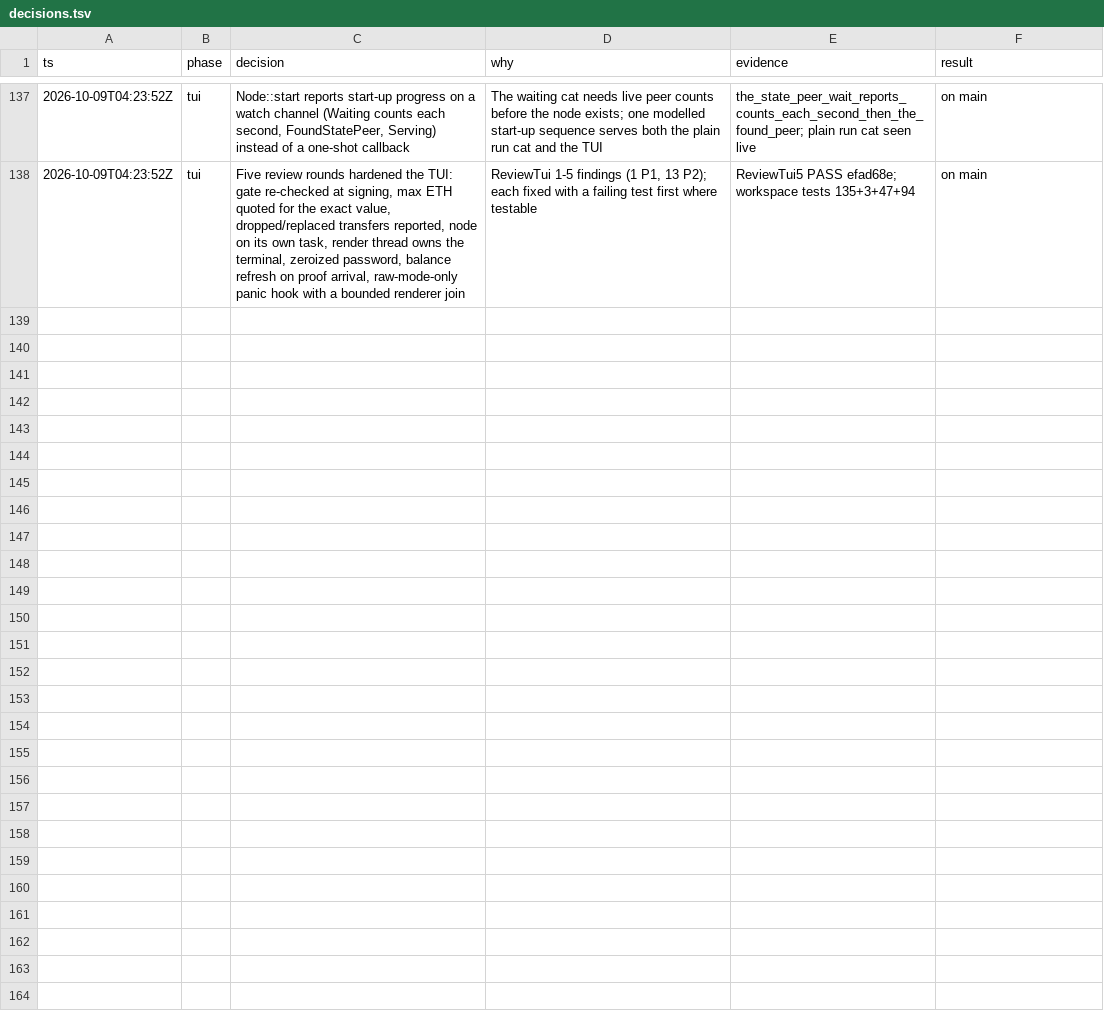
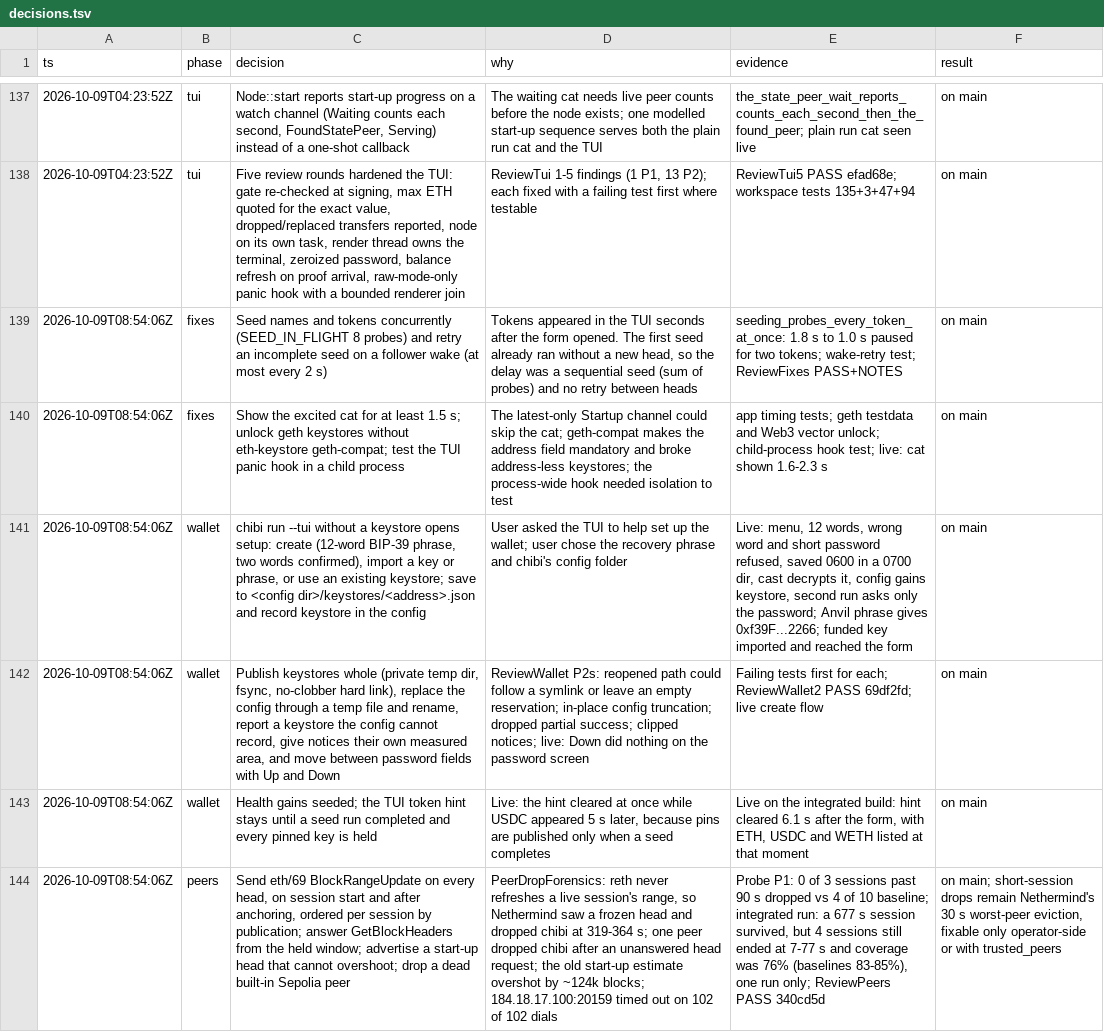
Before and after one commit to weiihann/chibi, a TSV file: docs/decisions.tsv, drawn as a sheet; only a part is shown, gaps mark what is left out; the diff names each change by its address in the sheet, - before the commit and + after, or states it on an @@ line.

Commit message:
Log the TUI fixes, wallet setup, seeded hint and block range work

```diff
--- a/docs/decisions.tsv
+++ b/docs/decisions.tsv
+row 139: 2026-10-09T08:54:06Z | fixes | Seed names and tokens concurrently (SEED_IN_FLIGHT 8 probes) and retry an incomplete seed on a follower wake (at most every 2 s) | Tokens appeared in the TUI seconds after the form opened. The first seed already ran without a new head, so the delay was a sequential seed (sum of probes) and no retry between heads | seeding_probes_every_token_at_once: 1.8 s to 1.0 s paused for two tokens; wake-retry test; ReviewFixes PASS+NOTES | on main
+row 140: 2026-10-09T08:54:06Z | fixes | Show the excited cat for at least 1.5 s; unlock geth keystores without eth-keystore geth-compat; test the TUI panic hook in a child process | The latest-only Startup channel could skip the cat; geth-compat makes the address field mandatory and broke address-less keystores; the process-wide hook needed isolation to test | app timing tests; geth testdata and Web3 vector unlock; child-process hook test; live: cat shown 1.6-2.3 s | on main
+row 141: 2026-10-09T08:54:06Z | wallet | chibi run --tui without a keystore opens setup: create (12-word BIP-39 phrase, two words confirmed), import a key or phrase, or use an existing keystore; save to <config dir>/keystores/<address>.json and record keystore in the config | User asked the TUI to help set up the wallet; user chose the recovery phrase and chibi's config folder | Live: menu, 12 words, wrong word and short password refused, saved 0600 in a 0700 dir, cast decrypts it, config gains keystore, second run asks only the password; Anvil phrase gives 0xf39F...2266; funded key imported and reached the form | on main
+row 142: 2026-10-09T08:54:06Z | wallet | Publish keystores whole (private temp dir, fsync, no-clobber hard link), replace the config through a temp file and rename, report a keystore the config cannot record, give notices their own measured area, and move between password fields with Up and Down | ReviewWallet P2s: reopened path could follow a symlink or leave an empty reservation; in-place config truncation; dropped partial success; clipped notices; live: Down did nothing on the password screen | Failing tests first for each; ReviewWallet2 PASS 69df2fd; live create flow | on main
+row 143: 2026-10-09T08:54:06Z | wallet | Health gains seeded; the TUI token hint stays until a seed run completed and every pinned key is held | Live: the hint cleared at once while USDC appeared 5 s later, because pins are published only when a seed completes | Live on the integrated build: hint cleared 6.1 s after the form, with ETH, USDC and WETH listed at that moment | on main
+row 144: 2026-10-09T08:54:06Z | peers | Send eth/69 BlockRangeUpdate on every head, on session start and after anchoring, ordered per session by publication; answer GetBlockHeaders from the held window; advertise a start-up head that cannot overshoot; drop a dead built-in Sepolia peer | PeerDropForensics: reth never refreshes a live session's range, so Nethermind saw a frozen head and dropped chibi at 319-364 s; one peer dropped chibi after an unanswered head request; the old start-up estimate overshot by ~124k blocks; 184.18.17.100:20159 timed out on 102 of 102 dials | Probe P1: 0 of 3 sessions past 90 s dropped vs 4 of 10 baseline; integrated run: a 677 s session survived, but 4 sessions still ended at 7-77 s and coverage was 76% (baselines 83-85%), one run only; ReviewPeers PASS 340cd5d | on main; short-session drops remain Nethermind's 30 s worst-peer eviction, fixable only operator-side or with trusted_peers
```
